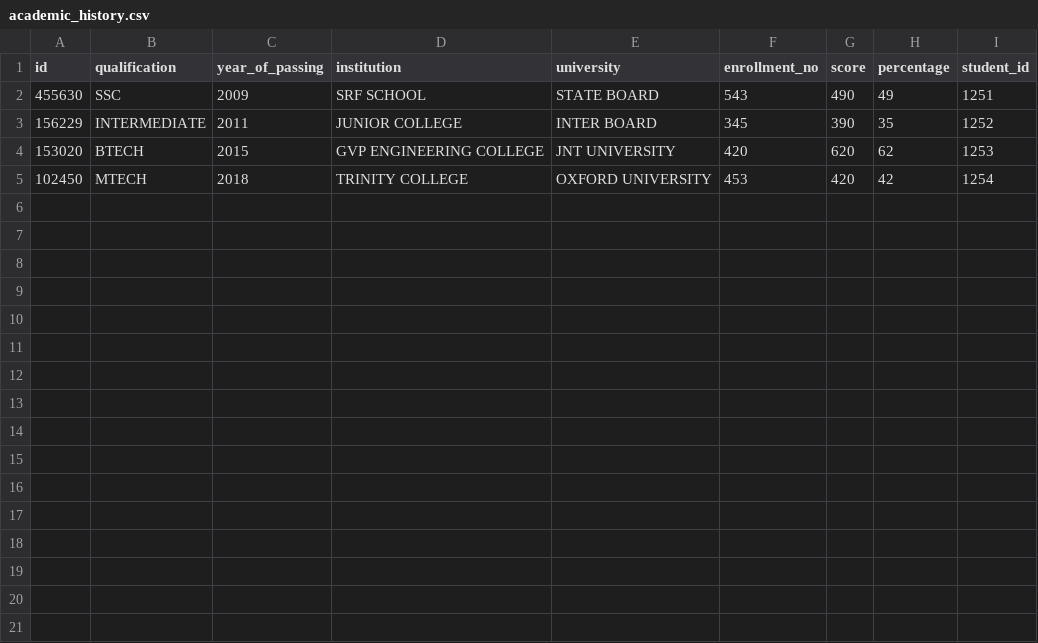
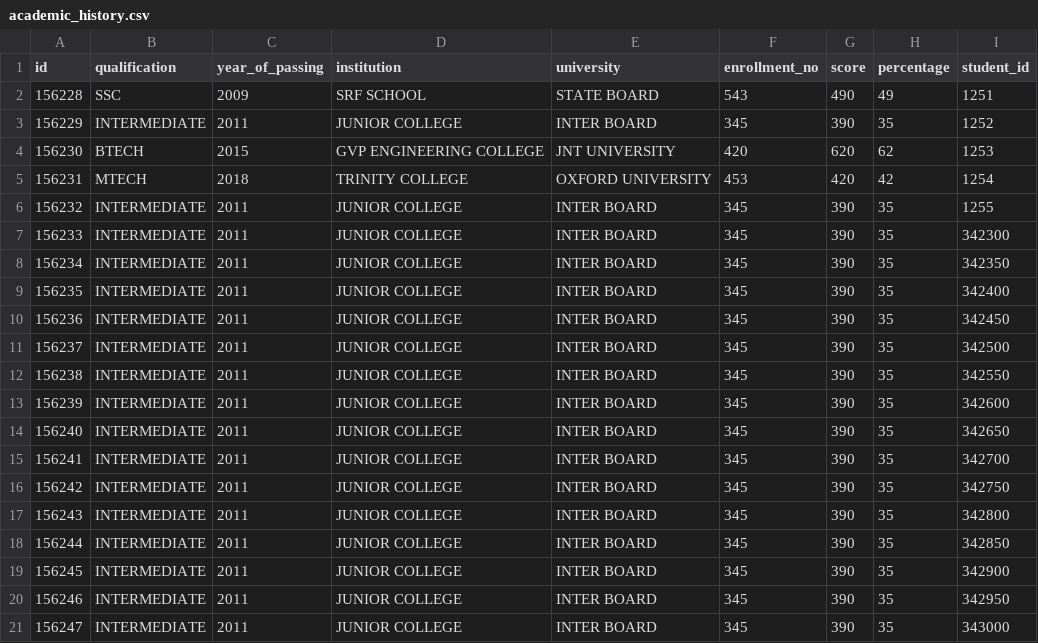
Before and after one commit to xformation/cms-backend, a CSV file: src/main/resources/config/liquibase/cms_test_data/academic_history.csv, drawn as a sheet.

```diff
--- a/src/main/resources/config/liquibase/cms_test_data/academic_history.csv
+++ b/src/main/resources/config/liquibase/cms_test_data/academic_history.csv
@@ -1,5 +1,21 @@
 id;qualification;year_of_passing;institution;university;enrollment_no;score;percentage;student_id
-455630;SSC;2009;SRF SCHOOL;STATE BOARD;543;490;49;1251
+156228;SSC;2009;SRF SCHOOL;STATE BOARD;543;490;49;1251
 156229;INTERMEDIATE;2011;JUNIOR COLLEGE;INTER BOARD;345;390;35;1252
-153020;BTECH;2015;GVP ENGINEERING COLLEGE;JNT UNIVERSITY;420;620;62;1253
-102450;MTECH;2018;TRINITY COLLEGE;OXFORD UNIVERSITY;453;420;42;1254
+156230;BTECH;2015;GVP ENGINEERING COLLEGE;JNT UNIVERSITY;420;620;62;1253
+156231;MTECH;2018;TRINITY COLLEGE;OXFORD UNIVERSITY;453;420;42;1254
+156232;INTERMEDIATE;2011;JUNIOR COLLEGE;INTER BOARD;345;390;35;1255
+156233;INTERMEDIATE;2011;JUNIOR COLLEGE;INTER BOARD;345;390;35;342300
+156234;INTERMEDIATE;2011;JUNIOR COLLEGE;INTER BOARD;345;390;35;342350
+156235;INTERMEDIATE;2011;JUNIOR COLLEGE;INTER BOARD;345;390;35;342400
+156236;INTERMEDIATE;2011;JUNIOR COLLEGE;INTER BOARD;345;390;35;342450
+156237;INTERMEDIATE;2011;JUNIOR COLLEGE;INTER BOARD;345;390;35;342500
+156238;INTERMEDIATE;2011;JUNIOR COLLEGE;INTER BOARD;345;390;35;342550
+156239;INTERMEDIATE;2011;JUNIOR COLLEGE;INTER BOARD;345;390;35;342600
+156240;INTERMEDIATE;2011;JUNIOR COLLEGE;INTER BOARD;345;390;35;342650
+156241;INTERMEDIATE;2011;JUNIOR COLLEGE;INTER BOARD;345;390;35;342700
+156242;INTERMEDIATE;2011;JUNIOR COLLEGE;INTER BOARD;345;390;35;342750
+156243;INTERMEDIATE;2011;JUNIOR COLLEGE;INTER BOARD;345;390;35;342800
+156244;INTERMEDIATE;2011;JUNIOR COLLEGE;INTER BOARD;345;390;35;342850
+156245;INTERMEDIATE;2011;JUNIOR COLLEGE;INTER BOARD;345;390;35;342900
+156246;INTERMEDIATE;2011;JUNIOR COLLEGE;INTER BOARD;345;390;35;342950
+156247;INTERMEDIATE;2011;JUNIOR COLLEGE;INTER BOARD;345;390;35;343000
```
Also changed, not shown: src/main/resources/config/liquibase/cms_test_data/admission_application.csv, src/main/resources/config/liquibase/cms_test_data/admission_enquiry.csv.
